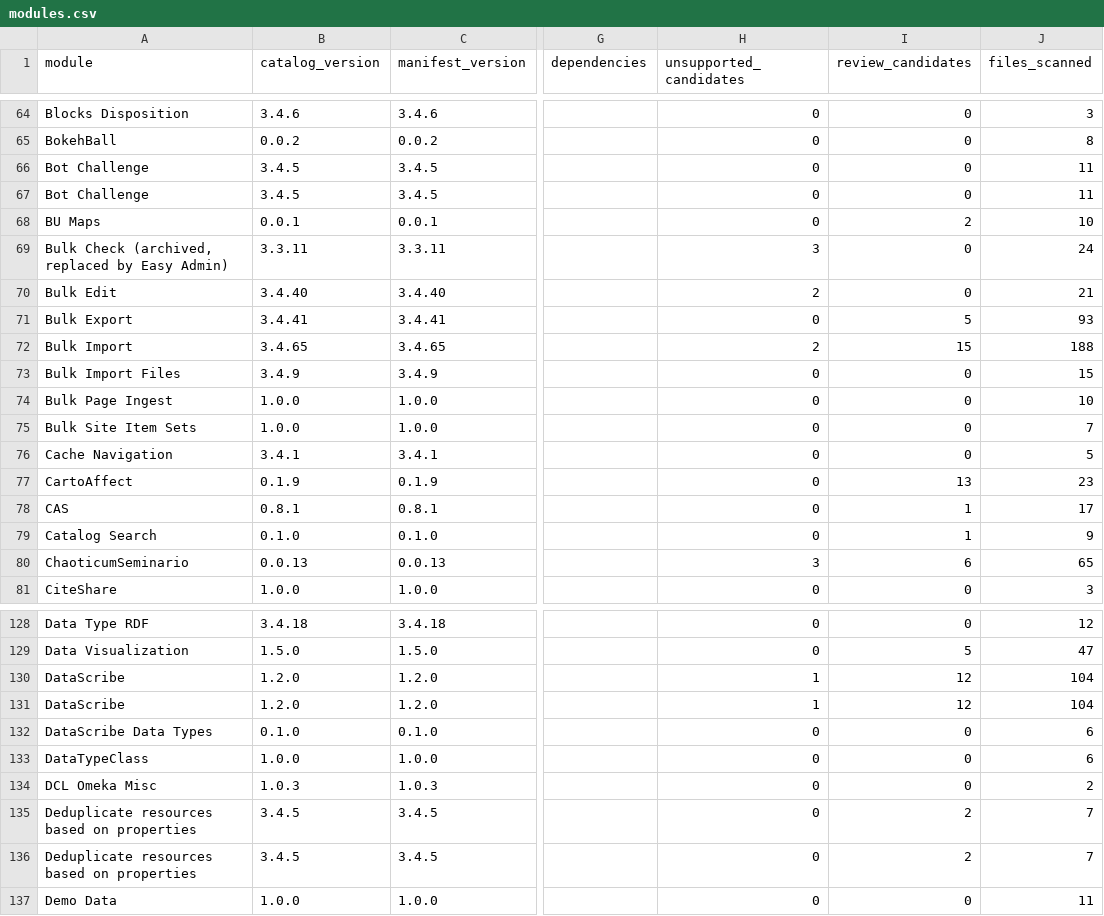
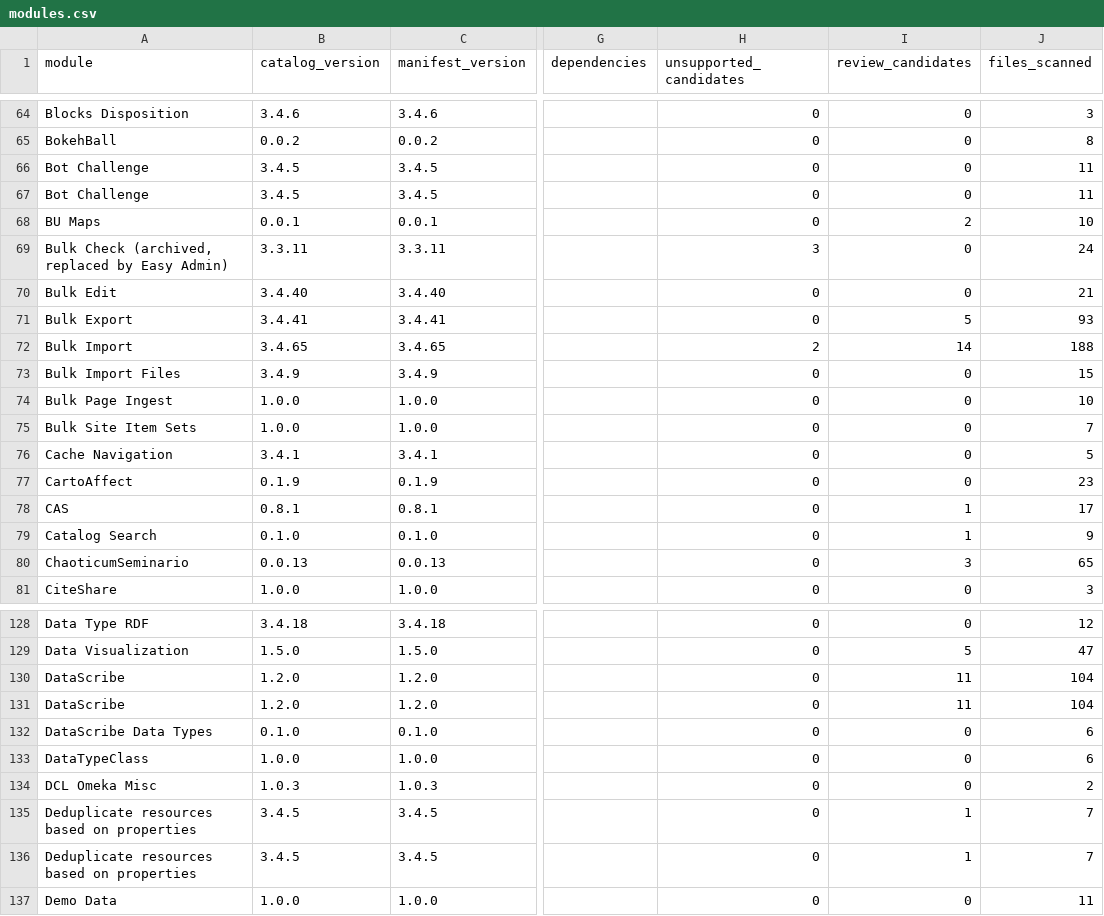
Before and after one commit to ateeducacion/omeka-s, a CSV file: reports/sqlite-modules/modules.csv, drawn as a sheet; only a part is shown, gaps mark what is left out; the diff covers the shown part only; the diff names each change by its address in the sheet, - before the commit and + after, or states it on an @@ line.

```diff
--- a/reports/sqlite-modules/modules.csv
+++ b/reports/sqlite-modules/modules.csv
@@ row 67 moved to row 66: Bot Challenge @@
-H70 (unsupported_candidates): 2
+H70 (unsupported_candidates): 0
-I72 (review_candidates): 15
+I72 (review_candidates): 14
-I77 (review_candidates): 13
+I77 (review_candidates): 0
-H80 (unsupported_candidates): 3
+H80 (unsupported_candidates): 0
-I80 (review_candidates): 6
+I80 (review_candidates): 3
-H130:H131 (unsupported_candidates): 1
+H130:H131 (unsupported_candidates): 0
-I130:I131 (review_candidates): 12
+I130:I131 (review_candidates): 11
-I135:I136 (review_candidates): 2
+I135:I136 (review_candidates): 1
```
Also changed, not shown: 3 moved rows and 26 edited cells elsewhere in this file, reports/sqlite-modules/findings.csv, 5 other files.
